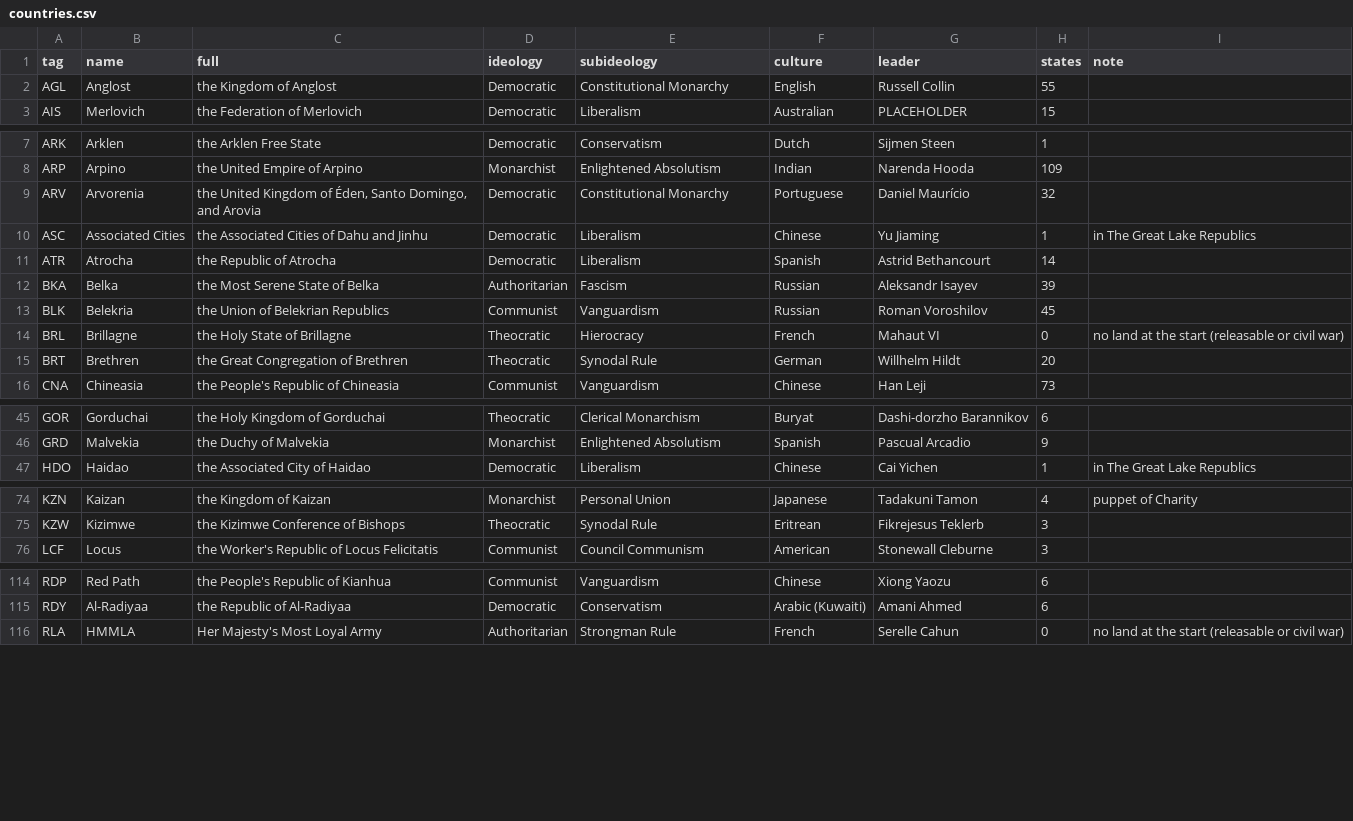
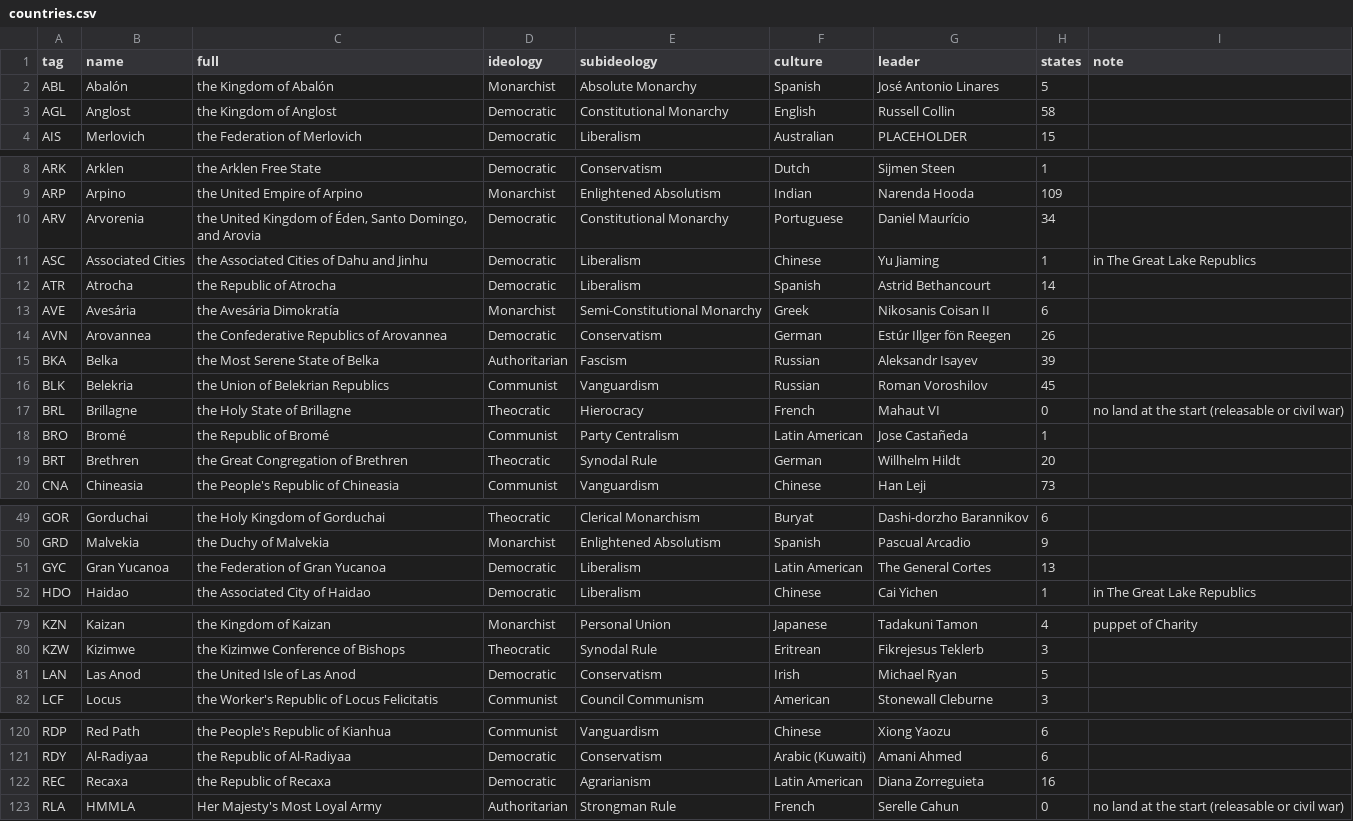
Before and after one commit to Rouental/Valsora-HOI4, a CSV file: dist/countries.csv, drawn as a sheet; only a part is shown, gaps mark what is left out; the diff covers the shown part only.

```diff
--- a/dist/countries.csv
+++ b/dist/countries.csv
@@ -1,3 +1,4 @@
 tag,name,full,ideology,subideology,culture,leader,states,note
-AGL,Anglost,the Kingdom of Anglost,Democratic,Constitutional Monarchy,English,Russell Collin,55,
+ABL,Abalón,the Kingdom of Abalón,Monarchist,Absolute Monarchy,Spanish,José Antonio Linares,5,
+AGL,Anglost,the Kingdom of Anglost,Democratic,Constitutional Monarchy,English,Russell Collin,58,
 AIS,Merlovich,the Federation of Merlovich,Democratic,Liberalism,Australian,PLACEHOLDER,15,
@@ -8,5 +9,7 @@ ARK,Arklen,the Arklen Free State,Democratic,Conservatism,Dutch,Sijmen Steen,1,
 ARP,Arpino,the United Empire of Arpino,Monarchist,Enlightened Absolutism,Indian,Narenda Hooda,109,
-ARV,Arvorenia,"the United Kingdom of Éden, Santo Domingo, and Arovia",Democratic,Constitutional Monarchy,Portuguese,Daniel Maurício,32,
+ARV,Arvorenia,"the United Kingdom of Éden, Santo Domingo, and Arovia",Democratic,Constitutional Monarchy,Portuguese,Daniel Maurício,34,
 ASC,Associated Cities,the Associated Cities of Dahu and Jinhu,Democratic,Liberalism,Chinese,Yu Jiaming,1,in The Great Lake Republics
 ATR,Atrocha,the Republic of Atrocha,Democratic,Liberalism,Spanish,Astrid Bethancourt,14,
+AVE,Avesária,the Avesária Dimokratía,Monarchist,Semi-Constitutional Monarchy,Greek,Nikosanis Coisan II,6,
+AVN,Arovannea,the Confederative Republics of Arovannea,Democratic,Conservatism,German,Estúr Illger fön Reegen,26,
 BKA,Belka,the Most Serene State of Belka,Authoritarian,Fascism,Russian,Aleksandr Isayev,39,
@@ -14,2 +17,3 @@ BLK,Belekria,the Union of Belekrian Republics,Communist,Vanguardism,Russian,Roma
 BRL,Brillagne,the Holy State of Brillagne,Theocratic,Hierocracy,French,Mahaut VI,0,no land at the start (releasable or civil war)
+BRO,Bromé,the Republic of Bromé,Communist,Party Centralism,Latin American,Jose Castañeda,1,
 BRT,Brethren,the Great Congregation of Brethren,Theocratic,Synodal Rule,German,Willhelm Hildt,20,
@@ -46,2 +50,3 @@ GOR,Gorduchai,the Holy Kingdom of Gorduchai,Theocratic,Clerical Monarchism,Burya
 GRD,Malvekia,the Duchy of Malvekia,Monarchist,Enlightened Absolutism,Spanish,Pascual Arcadio,9,
+GYC,Gran Yucanoa,the Federation of Gran Yucanoa,Democratic,Liberalism,Latin American,The General Cortes,13,
 HDO,Haidao,the Associated City of Haidao,Democratic,Liberalism,Chinese,Cai Yichen,1,in The Great Lake Republics
@@ -75,2 +80,3 @@ KZN,Kaizan,the Kingdom of Kaizan,Monarchist,Personal Union,Japanese,Tadakuni Tam
 KZW,Kizimwe,the Kizimwe Conference of Bishops,Theocratic,Synodal Rule,Eritrean,Fikrejesus Teklerb,3,
+LAN,Las Anod,the United Isle of Las Anod,Democratic,Conservatism,Irish,Michael Ryan,5,
 LCF,Locus,the Worker's Republic of Locus Felicitatis,Communist,Council Communism,American,Stonewall Cleburne,3,
@@ -115,2 +121,3 @@ RDP,Red Path,the People's Republic of Kianhua,Communist,Vanguardism,Chinese,Xion
 RDY,Al-Radiyaa,the Republic of Al-Radiyaa,Democratic,Conservatism,Arabic (Kuwaiti),Amani Ahmed,6,
+REC,Recaxa,the Republic of Recaxa,Democratic,Agrarianism,Latin American,Diana Zorreguieta,16,
 RLA,HMMLA,Her Majesty's Most Loyal Army,Authoritarian,Strongman Rule,French,Serelle Cahun,0,no land at the start (releasable or civil war)
```
Also changed, not shown: 2 added rows, 1 removed row and 6 edited cells elsewhere in this file, 29 other files.
